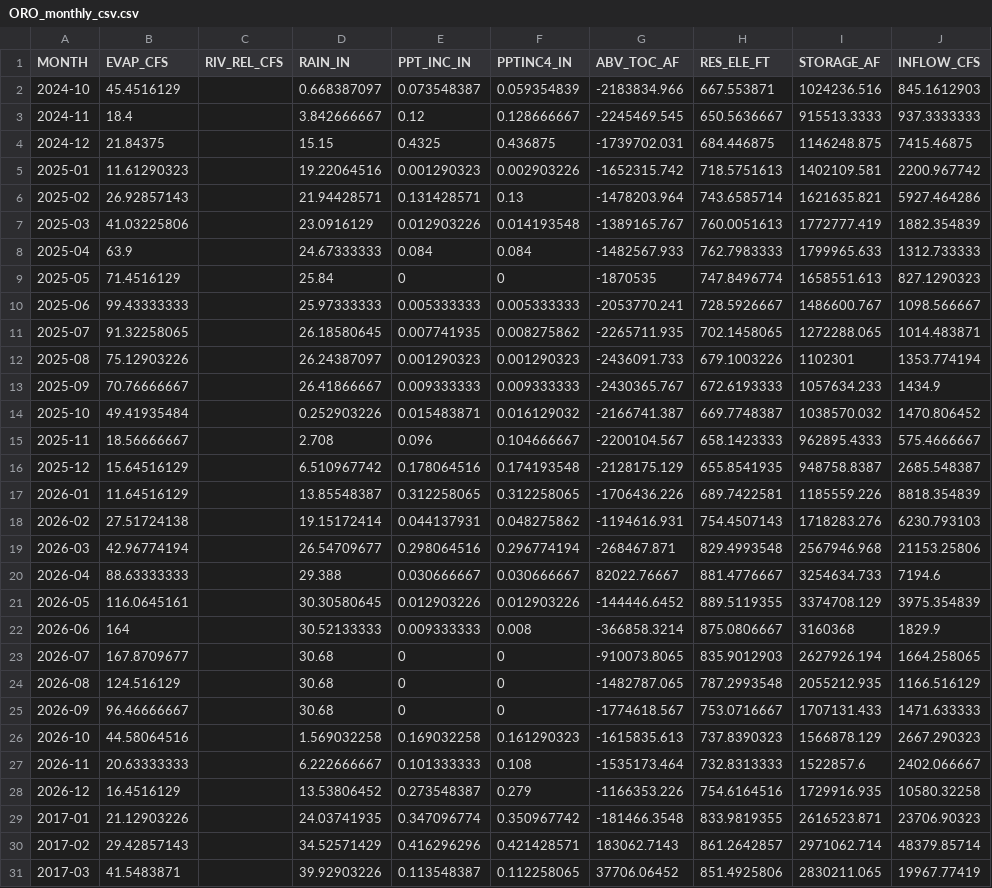
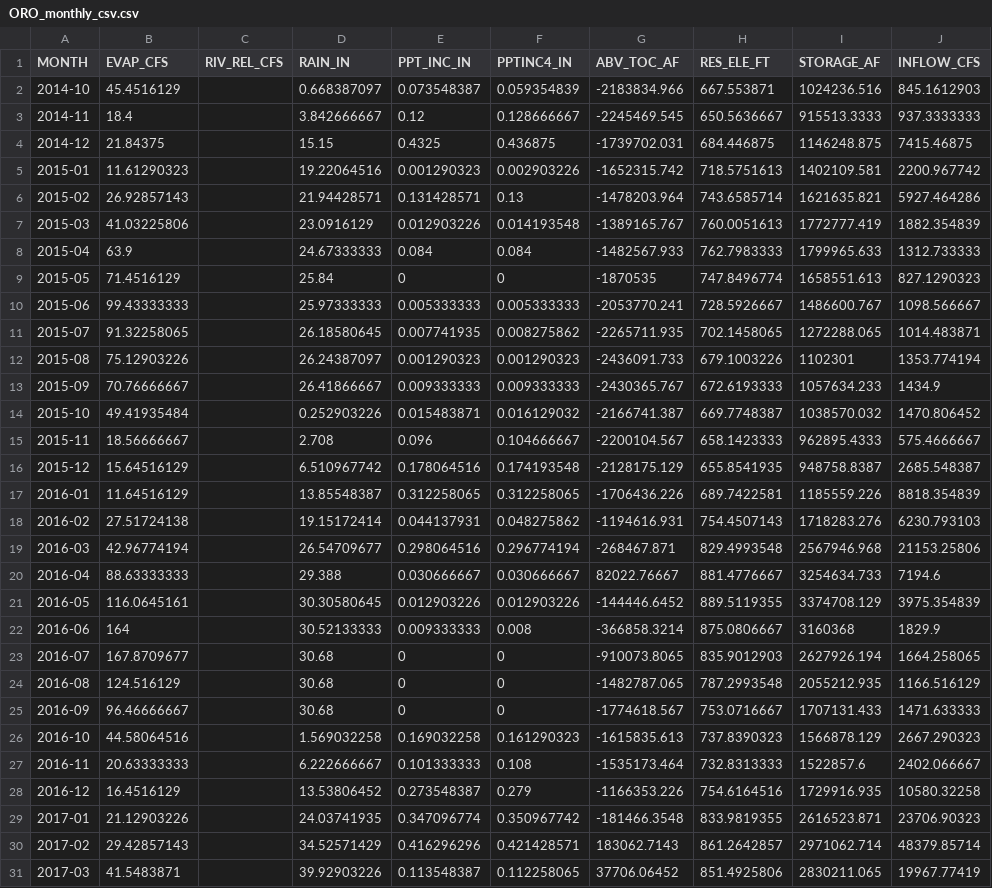
Before and after one commit to Greatestapple/ORO, a CSV file: Data/ORO_monthly_csv.csv, drawn as a sheet; only a part is shown; the diff names each change by its address in the sheet, - before the commit and + after, or states it on an @@ line.

Commit message:
Update ORO_monthly_csv.csv

```diff
--- a/Data/ORO_monthly_csv.csv
+++ b/Data/ORO_monthly_csv.csv
-A2 (MONTH): 2024-10
+A2 (MONTH): 2014-10
-A3 (MONTH): 2024-11
+A3 (MONTH): 2014-11
-A4 (MONTH): 2024-12
+A4 (MONTH): 2014-12
-A5 (MONTH): 2025-01
+A5 (MONTH): 2015-01
-A6 (MONTH): 2025-02
+A6 (MONTH): 2015-02
-A7 (MONTH): 2025-03
+A7 (MONTH): 2015-03
-A8 (MONTH): 2025-04
+A8 (MONTH): 2015-04
-A9 (MONTH): 2025-05
+A9 (MONTH): 2015-05
-A10 (MONTH): 2025-06
+A10 (MONTH): 2015-06
-A11 (MONTH): 2025-07
+A11 (MONTH): 2015-07
-A12 (MONTH): 2025-08
+A12 (MONTH): 2015-08
-A13 (MONTH): 2025-09
+A13 (MONTH): 2015-09
-A14 (MONTH): 2025-10
+A14 (MONTH): 2015-10
-A15 (MONTH): 2025-11
+A15 (MONTH): 2015-11
-A16 (MONTH): 2025-12
+A16 (MONTH): 2015-12
-A17 (MONTH): 2026-01
+A17 (MONTH): 2016-01
-A18 (MONTH): 2026-02
+A18 (MONTH): 2016-02
-A19 (MONTH): 2026-03
+A19 (MONTH): 2016-03
-A20 (MONTH): 2026-04
+A20 (MONTH): 2016-04
-A21 (MONTH): 2026-05
+A21 (MONTH): 2016-05
-A22 (MONTH): 2026-06
+A22 (MONTH): 2016-06
-A23 (MONTH): 2026-07
+A23 (MONTH): 2016-07
-A24 (MONTH): 2026-08
+A24 (MONTH): 2016-08
-A25 (MONTH): 2026-09
+A25 (MONTH): 2016-09
-A26 (MONTH): 2026-10
+A26 (MONTH): 2016-10
-A27 (MONTH): 2026-11
+A27 (MONTH): 2016-11
-A28 (MONTH): 2026-12
+A28 (MONTH): 2016-12
```
